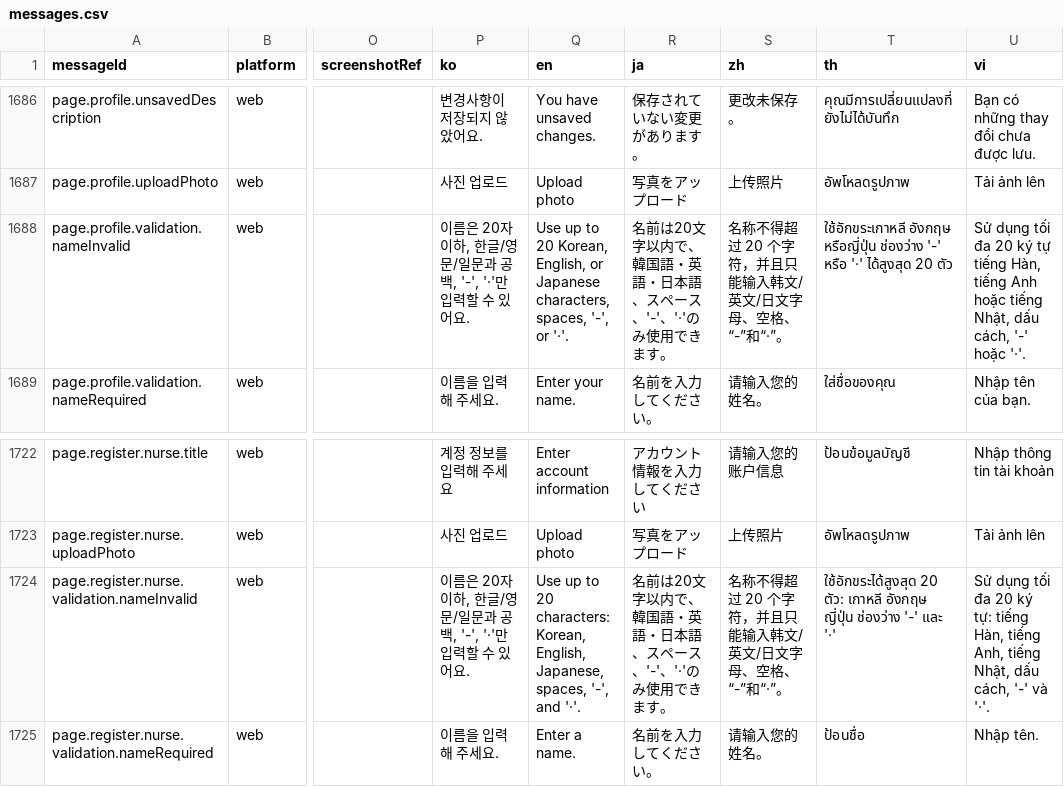
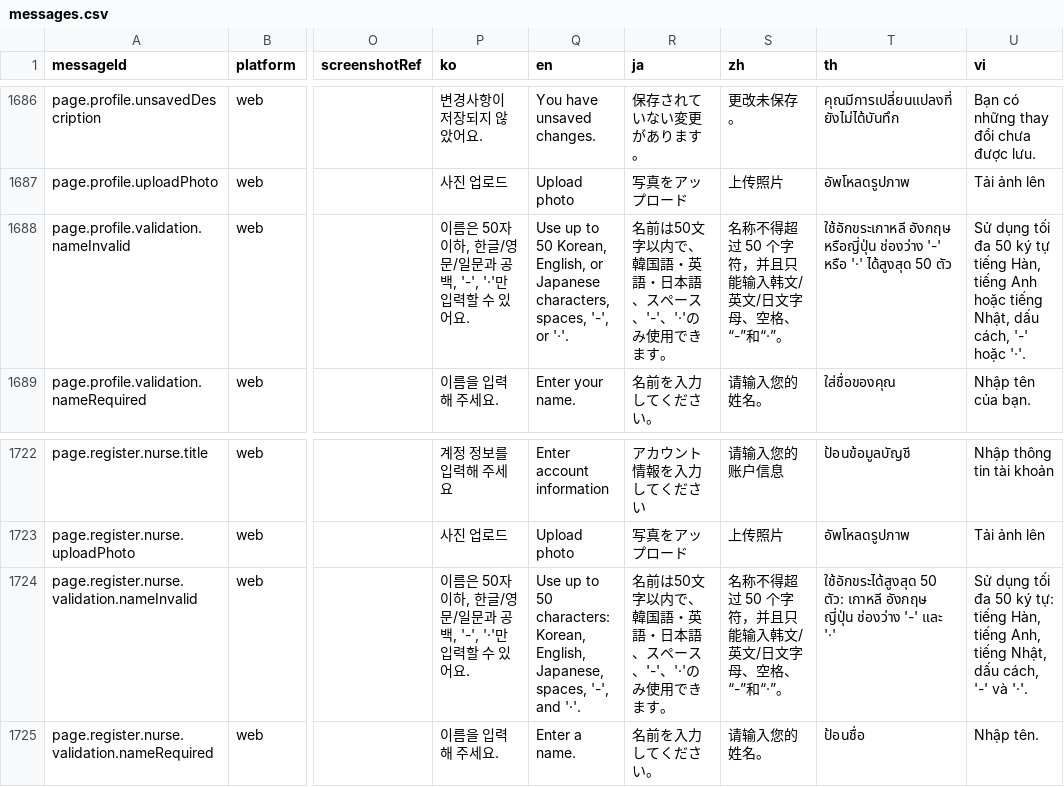
Before and after one commit to gom-3/dutying-web-ai, a CSV file: apps/app/i18n/catalog/messages.csv, drawn as a sheet; only a part is shown, gaps mark what is left out; the diff names each change by its address in the sheet, - before the commit and + after, or states it on an @@ line.

Commit message:
chore: publish local web changes

```diff
--- a/apps/app/i18n/catalog/messages.csv
+++ b/apps/app/i18n/catalog/messages.csv
-P1688 (ko): 이름은 20자 이하…
+P1688 (ko): 이름은 50자 이하…
-Q1688 (en): …up to 20 Korean, English,…
+Q1688 (en): …up to 50 Korean, English,…
-R1688 (ja): 名前は20文字以内で、韓国語・英語・日本語、スペース、'-'、'·'のみ使用できます。
+R1688 (ja): 名前は50文字以内で、韓国語・英語・日本語、スペース、'-'、'·'のみ使用できます。
-S1688 (zh): 名称不得超过 20 个字符，并且只能输入韩文/英文/日文字母、空格、“-”和“·”。
+S1688 (zh): 名称不得超过 50 个字符，并且只能输入韩文/英文/日文字母、空格、“-”和“·”。
-T1688 (th): …'·' ได้สูงสุด 20 ตัว
+T1688 (th): …'·' ได้สูงสุด 50 ตัว
-U1688 (vi): …tối đa 20 ký tự…
+U1688 (vi): …tối đa 50 ký tự…
-P1724 (ko): 이름은 20자 이하…
+P1724 (ko): 이름은 50자 이하…
-Q1724 (en): …up to 20 characters: Korean,…
+Q1724 (en): …up to 50 characters: Korean,…
-R1724 (ja): 名前は20文字以内で、韓国語・英語・日本語、スペース、'-'、'·'のみ使用できます。
+R1724 (ja): 名前は50文字以内で、韓国語・英語・日本語、スペース、'-'、'·'のみ使用できます。
-S1724 (zh): 名称不得超过 20 个字符，并且只能输入韩文/英文/日文字母、空格、“-”和“·”。
+S1724 (zh): 名称不得超过 50 个字符，并且只能输入韩文/英文/日文字母、空格、“-”和“·”。
-T1724 (th): ใช้อักขระได้สูงสุด 20 ตัว: เกาหลี…
+T1724 (th): ใช้อักขระได้สูงสุด 50 ตัว: เกาหลี…
-U1724 (vi): …tối đa 20 ký tự:…
+U1724 (vi): …tối đa 50 ký tự:…
```
Also changed, not shown: 10 other files.
